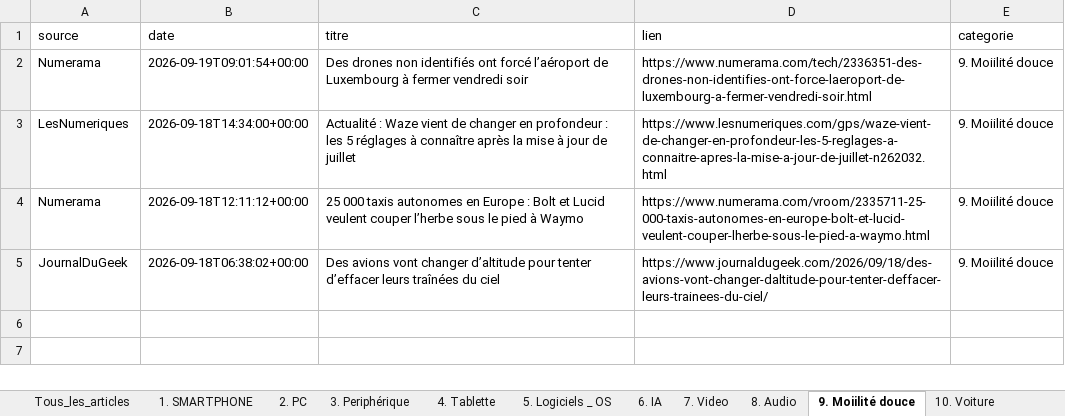
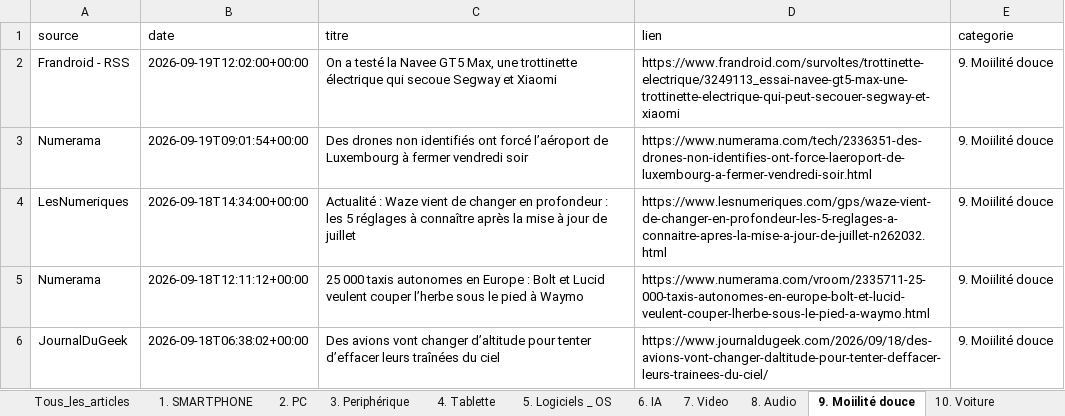
Before and after one commit to djhadef-star/rss-categories, an Excel workbook: output/rss_history.xlsx, sheet 9. Moiilité douce, drawn as a sheet; values as stored, in another font and other column widths than the file's, no borders; the diff names each change by its address in the sheet, - before the commit and + after, or states it on an @@ line.

```diff
--- a/output/rss_history.xlsx (sheet 9. Moiilité douce)
+++ b/output/rss_history.xlsx (sheet 9. Moiilité douce)
+row 2: Frandroid - RSS | 2026-09-19T12:02:00+00:00 | On a testé la Navee GT5 Max, une trottinette électrique qui secoue Segway et Xiaomi | https://www.frandroid.com/survoltes/trottinette-electrique/3249113_essai-navee-gt5-max-une-trottinette-electrique-qui-peut-secouer-segway-et-xiaomi | 9. Moiilité douce
```
Also changed, not shown: sheet Tous_les_articles, sheet 1. SMARTPHONE, sheet 2. PC, sheet NON_CLASSE, sheet 11. Menage, 1 other file.
